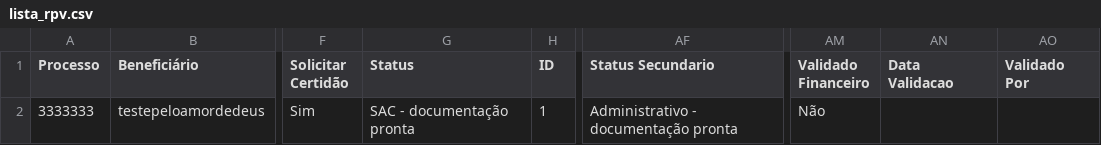
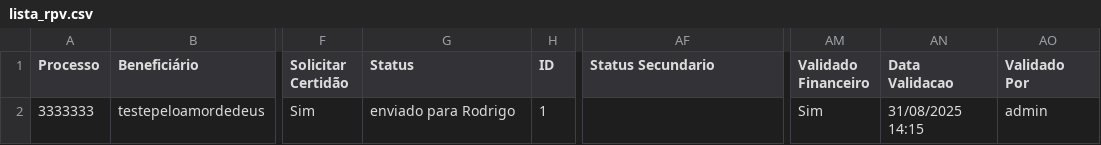
Before and after one commit to leoparipiranga/capistrano_processos, a CSV file: bases/lista_rpv.csv, drawn as a sheet; only a part is shown, gaps mark what is left out; the diff names each change by its address in the sheet, - before the commit and + after, or states it on an @@ line.

Commit message:
Atualização via Streamlit 31/08/2025 14:16:00

```diff
--- a/bases/lista_rpv.csv
+++ b/bases/lista_rpv.csv
-G2 (Status): SAC - documentação pronta
+G2 (Status): enviado para Rodrigo
-AF2 (Status Secundario): Administrativo - documentação pronta
+AF2 (Status Secundario): (empty)
-AM2 (Validado Financeiro): Não
+AM2 (Validado Financeiro): Sim
-AN2 (Data Validacao): (empty)
+AN2 (Data Validacao): 31/08/2025 14:15
-AO2 (Validado Por): (empty)
+AO2 (Validado Por): admin
```
